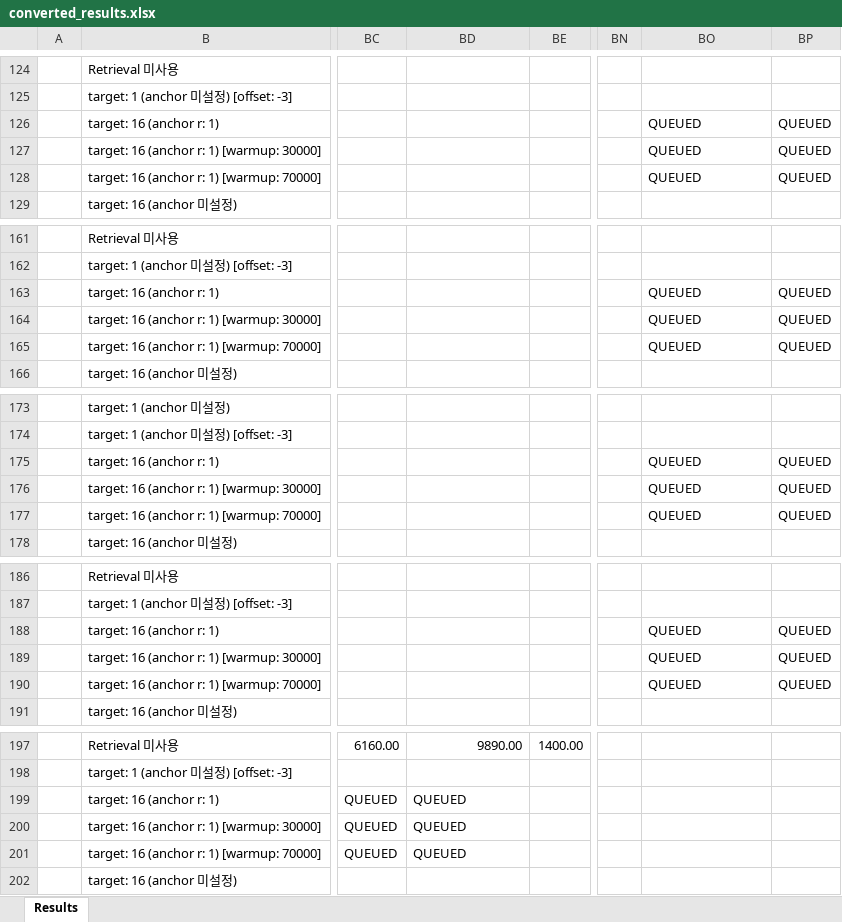
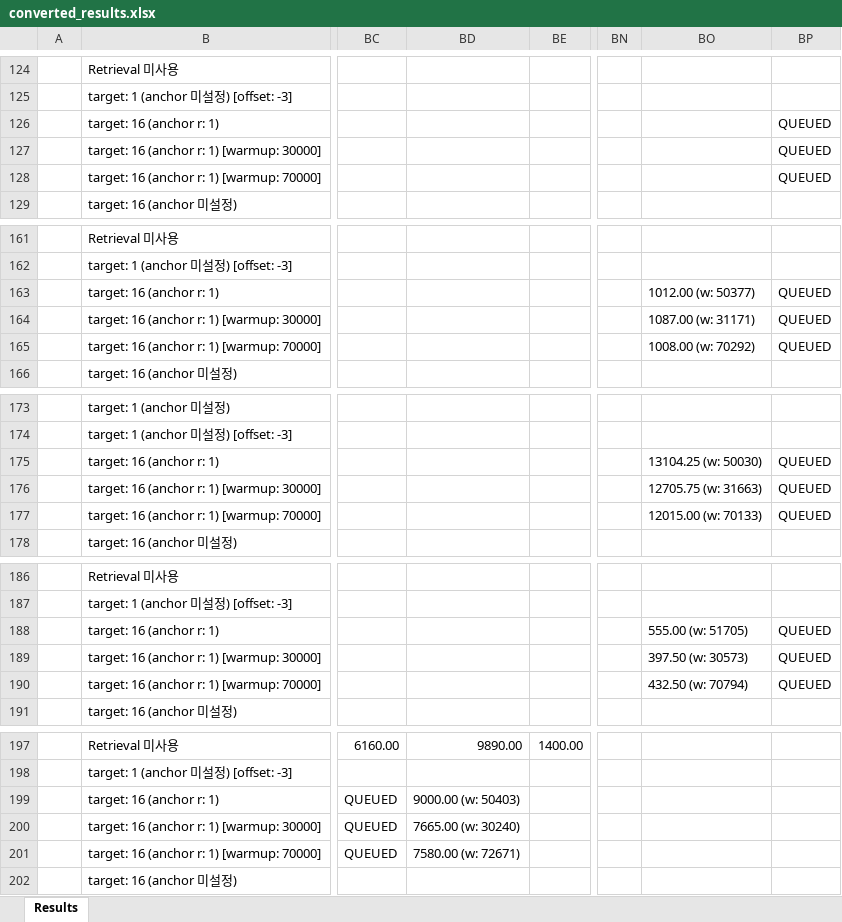
Before and after one commit to wrrte/STORM-1, an Excel workbook: results/converted_results.xlsx, sheet Results, drawn as a sheet; only a part is shown, gaps mark what is left out; values as stored, in another font and other column widths than the file's, no cell formats; the diff covers the shown part only; the diff names each change by its address in the sheet, - before the commit and + after, or states it on an @@ line.

Commit message:
job queue

```diff
--- a/results/converted_results.xlsx (sheet Results)
+++ b/results/converted_results.xlsx (sheet Results)
-BO126:BO128: QUEUED
+BO126:BO128: (empty)
-BO163: QUEUED
+BO163: 1012.00 (w: 50377)
-BO164: QUEUED
+BO164: 1087.00 (w: 31171)
-BO165: QUEUED
+BO165: 1008.00 (w: 70292)
-BO175: QUEUED
+BO175: 13104.25 (w: 50030)
-BO176: QUEUED
+BO176: 12705.75 (w: 31663)
-BO177: QUEUED
+BO177: 12015.00 (w: 70133)
-BO188: QUEUED
+BO188: 555.00 (w: 51705)
-BO189: QUEUED
+BO189: 397.50 (w: 30573)
-BO190: QUEUED
+BO190: 432.50 (w: 70794)
-BD199: QUEUED
+BD199: 9000.00 (w: 50403)
-BD200: QUEUED
+BD200: 7665.00 (w: 30240)
-BD201: QUEUED
+BD201: 7580.00 (w: 72671)
```
Also changed, not shown: 42 edited cells elsewhere in this sheet, cell formats, 8 other files.
